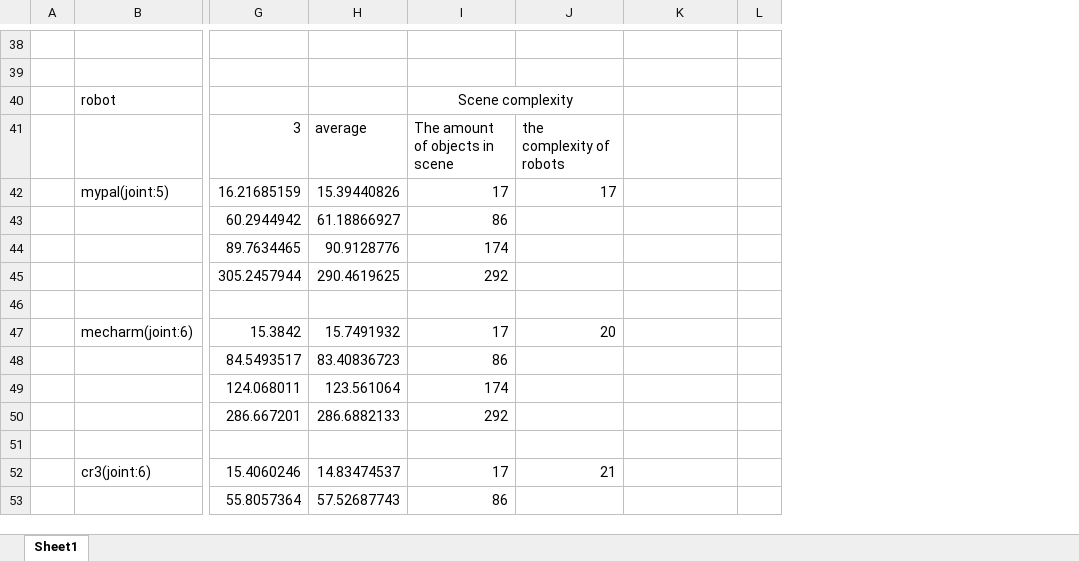
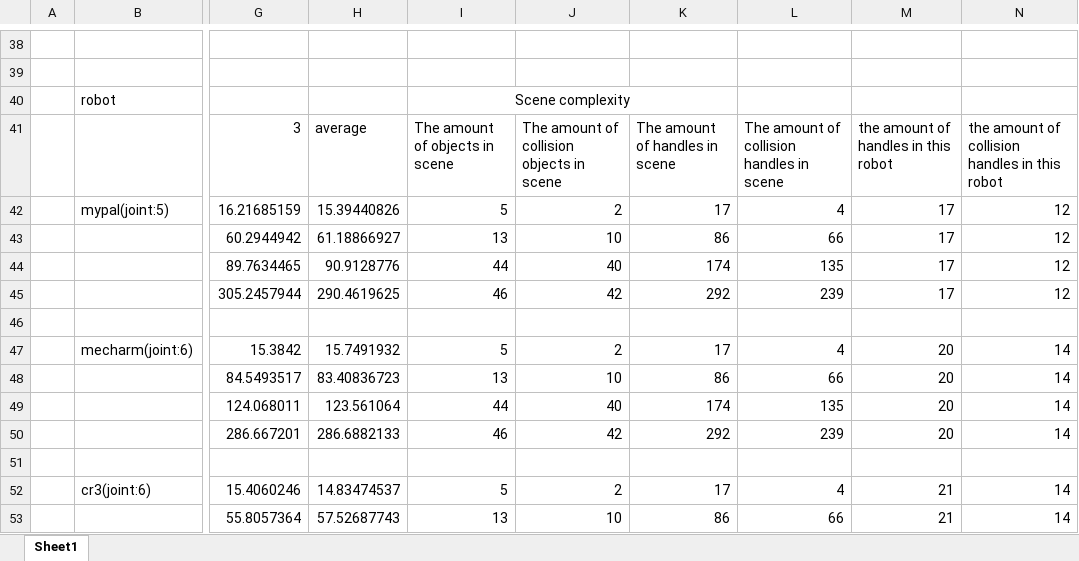
Before and after one commit to tum-esi/RobWoT, an Excel workbook: Evaluation_TDgenTime_sceneComplexity/Time-consumed and scene complexity.xlsx, sheet Sheet1, drawn as a sheet; only a part is shown, gaps mark what is left out; values as stored, in another font and other column widths than the file's, no borders; charts and pictures not drawn; removed rows and columns are numbered as before the commit, all else as after; the diff covers the shown part only; the diff names each change by its address in the sheet, - before the commit and + after, or states it on an @@ line.

Commit message:
upload data

```diff
--- a/Evaluation_TDgenTime_sceneComplexity/Time-consumed and scene complexity.xlsx (sheet Sheet1)
+++ b/Evaluation_TDgenTime_sceneComplexity/Time-consumed and scene complexity.xlsx (sheet Sheet1)
+column J, rows 41-53: The amount of collision objects in scene | 2 | 10 | 40 | 42 |  | 2 | 10 | 40 | 42 |  | 2 | 10
-column L, empty
+column M, rows 41-53: the amount of handles in this robot | 17 | 17 | 17 | 17 |  | 20 | 20 | 20 | 20 |  | 21 | 21
+column N, rows 41-53: the amount of collision handles in this robot | 12 | 12 | 12 | 12 |  | 14 | 14 | 14 | 14 |  | 14 | 14
-K41: the complexity of robots
+K41: The amount of handles in scene
-L41: (empty)
+L41: The amount of collision handles in scene
-I42: 17
+I42: 5
-L42: (empty)
+L42: 4
-I43: 86
+I43: 13
-K43: (empty)
+K43: 86
-L43: (empty)
+L43: 66
-I44: 174
+I44: 44
-K44: (empty)
+K44: 174
-L44: (empty)
+L44: 135
-I45: 292
+I45: 46
-K45: (empty)
+K45: 292
-L45: (empty)
+L45: 239
-I47: 17
+I47: 5
-K47: 20
+K47: 17
-L47: (empty)
+L47: 4
-I48: 86
+I48: 13
-K48: (empty)
+K48: 86
-L48: (empty)
+L48: 66
-I49: 174
+I49: 44
-K49: (empty)
+K49: 174
-L49: (empty)
+L49: 135
-I50: 292
+I50: 46
-K50: (empty)
+K50: 292
-L50: (empty)
+L50: 239
-I52: 17
+I52: 5
-K52: 21
+K52: 17
-L52: (empty)
+L52: 4
-I53: 86
+I53: 13
-K53: (empty)
+K53: 86
-L53: (empty)
+L53: 66
```
Also changed, not shown: 18 edited cells elsewhere in this sheet, charts or pictures.
